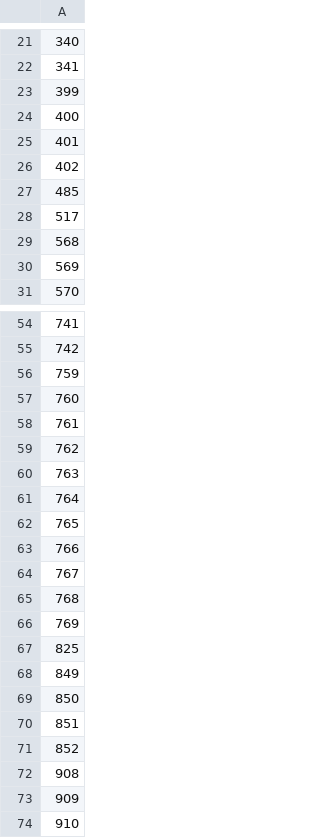
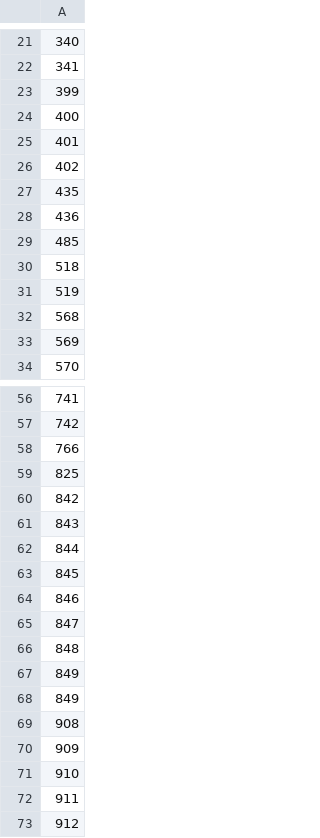
Before and after one commit to MadMoira/IS-2-SamuraiReborn, a CSV file: ModelingProject1/SourceCode/LevelZeroSectionOneCollisionList.csv, drawn as a sheet; only a part is shown, gaps mark what is left out; the shorter side is filled out with more unchanged rows; the diff covers the shown part only.

```diff
--- a/ModelingProject1/SourceCode/LevelZeroSectionOneCollisionList.csv
+++ b/ModelingProject1/SourceCode/LevelZeroSectionOneCollisionList.csv
@@ -26,4 +26,7 @@
 402
+435
+436
 485
-517
+518
+519
 568
@@ -55,18 +57,13 @@
 742
-759
-760
-761
-762
-763
-764
-765
 766
-767
-768
-769
 825
+842
+843
+844
+845
+846
+847
+848
 849
-850
-851
-852
+849
 908
```
Also changed, not shown: 1 added row, 23 removed rows and 2 edited cells elsewhere in this file, 23 other files.
